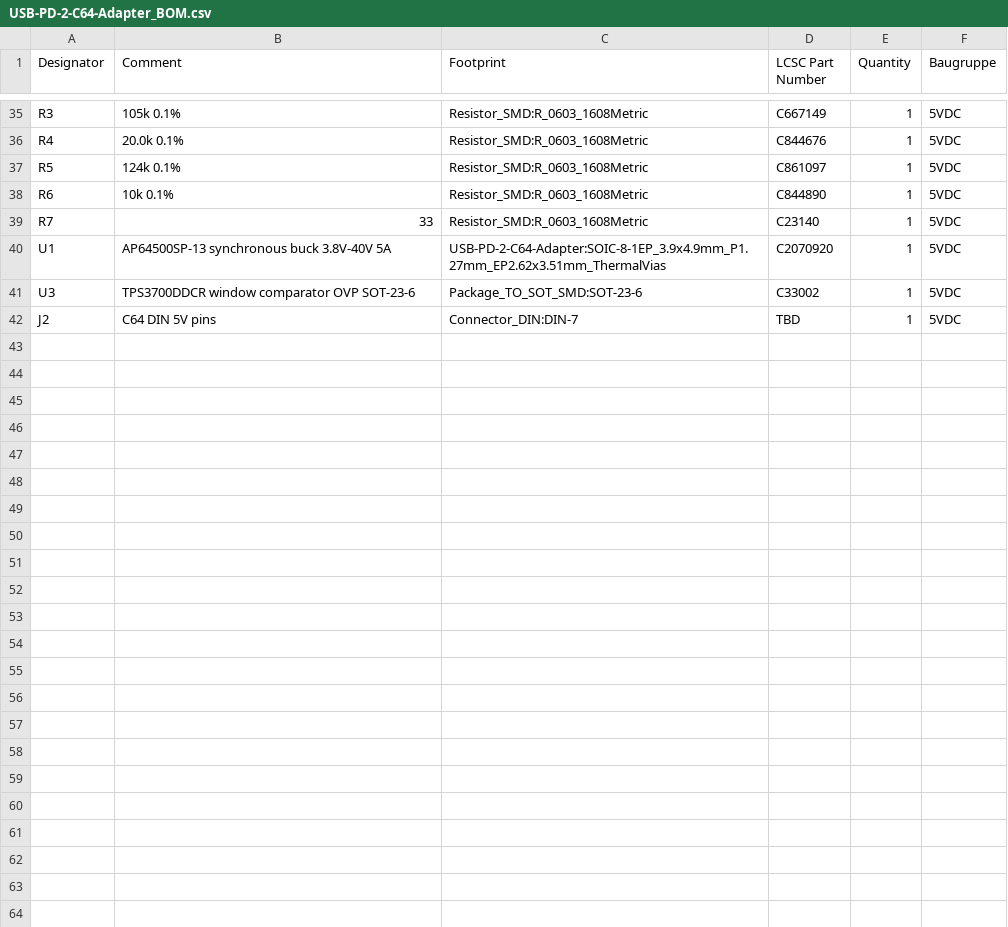
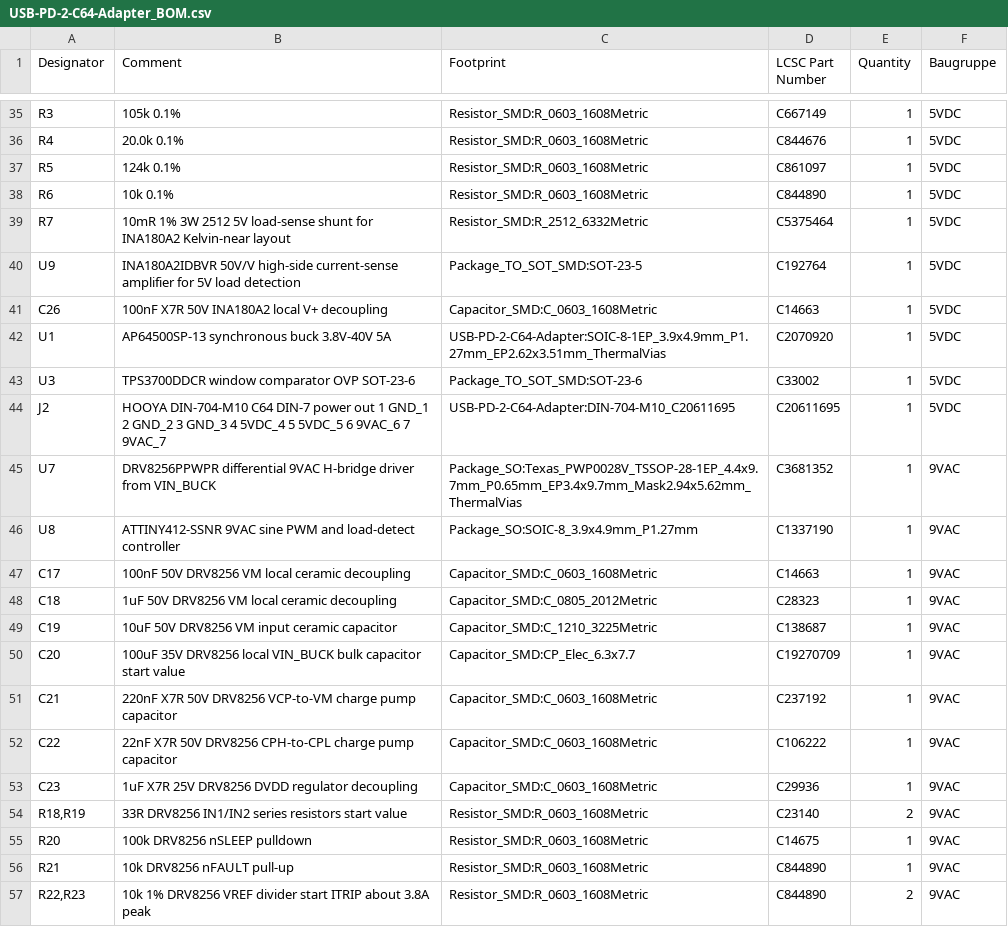
Before and after one commit to Klaus-Kupferschmid/USB-PD-2-C64-Adapter, a CSV file: KiCad/Production/USB-PD-2-C64-Adapter_BOM.csv, drawn as a sheet; only a part is shown, gaps mark what is left out; the diff covers the shown part only.

Commit message:
Update 9VAC design assets

```diff
--- a/KiCad/Production/USB-PD-2-C64-Adapter_BOM.csv
+++ b/KiCad/Production/USB-PD-2-C64-Adapter_BOM.csv
@@ -38,5 +38,20 @@ R5,124k 0.1%,Resistor_SMD:R_0603_1608Metric,C861097,1,5VDC
 R6,10k 0.1%,Resistor_SMD:R_0603_1608Metric,C844890,1,5VDC
-R7,33,Resistor_SMD:R_0603_1608Metric,C23140,1,5VDC
+R7,10mR 1% 3W 2512 5V load-sense shunt for INA180A2 Kelvin-near layout,Resistor_SMD:R_2512_6332Metric,C5375464,1,5VDC
+U9,INA180A2IDBVR 50V/V high-side current-sense amplifier for 5V load detection,Package_TO_SOT_SMD:SOT-23-5,C192764,1,5VDC
+C26,100nF X7R 50V INA180A2 local V+ decoupling,Capacitor_SMD:C_0603_1608Metric,C14663,1,5VDC
 U1,AP64500SP-13 synchronous buck 3.8V-40V 5A,USB-PD-2-C64-Adapter:SOIC-8-1EP_3.9x4.9mm_P1.27mm_EP2.62x3.51mm_ThermalVias,C2070920,1,5VDC
 U3,TPS3700DDCR window comparator OVP SOT-23-6,Package_TO_SOT_SMD:SOT-23-6,C33002,1,5VDC
-J2,C64 DIN 5V pins,Connector_DIN:DIN-7,TBD,1,5VDC
+J2,HOOYA DIN-704-M10 C64 DIN-7 power out 1 GND_1 2 GND_2 3 GND_3 4 5VDC_4 5 5VDC_5 6 9VAC_6 7 9VAC_7,USB-PD-2-C64-Adapter:DIN-704-M10_C20611695,C20611695,1,5VDC
+U7,DRV8256PPWPR differential 9VAC H-bridge driver from VIN_BUCK,Package_SO:Texas_PWP0028V_TSSOP-28-1EP_4.4x9.7mm_P0.65mm_EP3.4x9.7mm_Mask2.94x5.62mm_ThermalVias,C3681352,1,9VAC
+U8,ATTINY412-SSNR 9VAC sine PWM and load-detect controller,Package_SO:SOIC-8_3.9x4.9mm_P1.27mm,C1337190,1,9VAC
+C17,100nF 50V DRV8256 VM local ceramic decoupling,Capacitor_SMD:C_0603_1608Metric,C14663,1,9VAC
+C18,1uF 50V DRV8256 VM local ceramic decoupling,Capacitor_SMD:C_0805_2012Metric,C28323,1,9VAC
+C19,10uF 50V DRV8256 VM input ceramic capacitor,Capacitor_SMD:C_1210_3225Metric,C138687,1,9VAC
+C20,100uF 35V DRV8256 local VIN_BUCK bulk capacitor start value,Capacitor_SMD:CP_Elec_6.3x7.7,C19270709,1,9VAC
+C21,220nF X7R 50V DRV8256 VCP-to-VM charge pump capacitor,Capacitor_SMD:C_0603_1608Metric,C237192,1,9VAC
+C22,22nF X7R 50V DRV8256 CPH-to-CPL charge pump capacitor,Capacitor_SMD:C_0603_1608Metric,C106222,1,9VAC
+C23,1uF X7R 25V DRV8256 DVDD regulator decoupling,Capacitor_SMD:C_0603_1608Metric,C29936,1,9VAC
+"R18,R19",33R DRV8256 IN1/IN2 series resistors start value,Resistor_SMD:R_0603_1608Metric,C23140,2,9VAC
+R20,100k DRV8256 nSLEEP pulldown,Resistor_SMD:R_0603_1608Metric,C14675,1,9VAC
+R21,10k DRV8256 nFAULT pull-up,Resistor_SMD:R_0603_1608Metric,C844890,1,9VAC
+"R22,R23",10k 1% DRV8256 VREF divider start ITRIP about 3.8A peak,Resistor_SMD:R_0603_1608Metric,C844890,2,9VAC
```
Also changed, not shown: 16 added rows and 5 edited cells elsewhere in this file, 13 other files.
